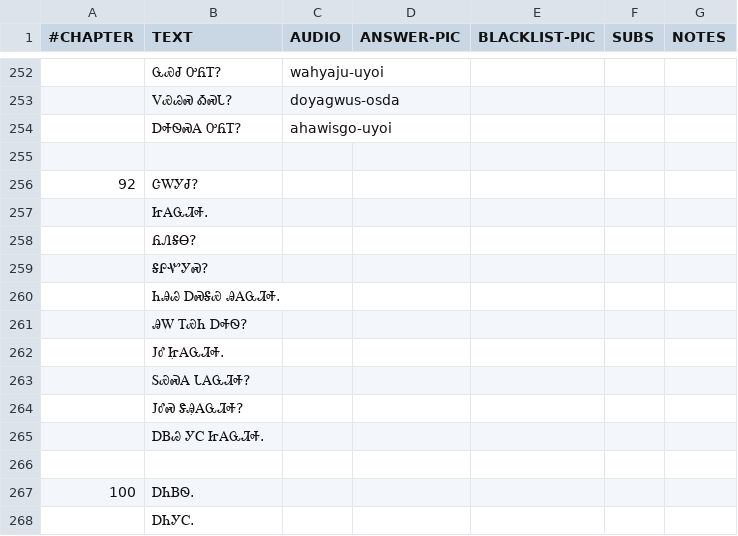
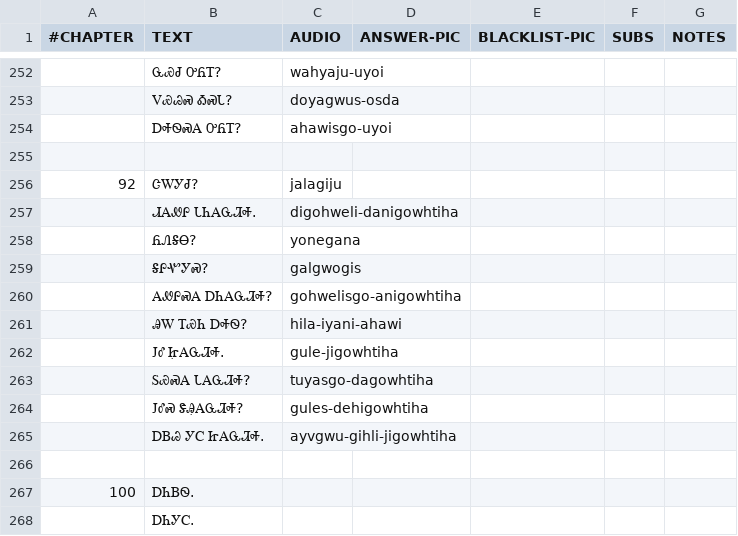
Before and after one commit to CherokeeLanguage/cll1-gdx, a CSV file: cll2ev1-gdx/android/assets/card-data/cards.csv, drawn as a sheet; only a part is shown, gaps mark what is left out.

Commit message:
1.23 - Chapter 9 - Additional vocabulary - Now have 238 challenges.

```diff
--- a/cll2ev1-gdx/android/assets/card-data/cards.csv
+++ b/cll2ev1-gdx/android/assets/card-data/cards.csv
@@ -255,12 +255,12 @@
 						
-92	ᏣᎳᎩᏧ?					
-	ᏥᎪᏩᏘᎭ.					
-	ᏲᏁᎦᎾ?					
-	ᎦᎵᏉᎩᏍ?					
-	ᏂᎯᏊ ᎠᏍᎦᏯ ᎯᎪᏩᏘᎭ.					
-	ᎯᎳ ᎢᏯᏂ ᎠᎭᏫ?					
-	ᎫᎴ Ꮵ̣ᎪᏩᏘᎭ.					
-	ᏚᏯᏍᎪ ᏓᎪᏩᏘᎭ?					
-	ᎫᎴᏍ ᏕᎯ̣ᎪᏩᏘᎭ?					
-	ᎠᏴᏊ ᎩᏟ ᏥᎪᏩᏘᎭ.					
+92	ᏣᎳᎩᏧ?	jalagiju				
+	ᏗᎪᏪᎵ ᏓᏂᎪᏩᏘᎭ.	digohweli-danigowhtiha				
+	ᏲᏁᎦᎾ?	yonegana				
+	ᎦᎵᏉᎩᏍ?	galgwogis				
+	ᎪᏪᎵᏍᎪ ᎠᏂᎪᏩᏘᎭ?	gohwelisgo-anigowhtiha				
+	ᎯᎳ ᎢᏯᏂ ᎠᎭᏫ?	hila-iyani-ahawi				
+	ᎫᎴ Ꮵ̣ᎪᏩᏘᎭ.	gule-jigowhtiha				
+	ᏚᏯᏍᎪ ᏓᎪᏩᏘᎭ?	tuyasgo-dagowhtiha				
+	ᎫᎴᏍ ᏕᎯ̣ᎪᏩᏘᎭ?	gules-dehigowhtiha				
+	ᎠᏴᏊ ᎩᏟ ᏥᎪᏩᏘᎭ.	ayvgwu-gihli-jigowhtiha				
 						
```
Also changed, not shown: 52 other files.
